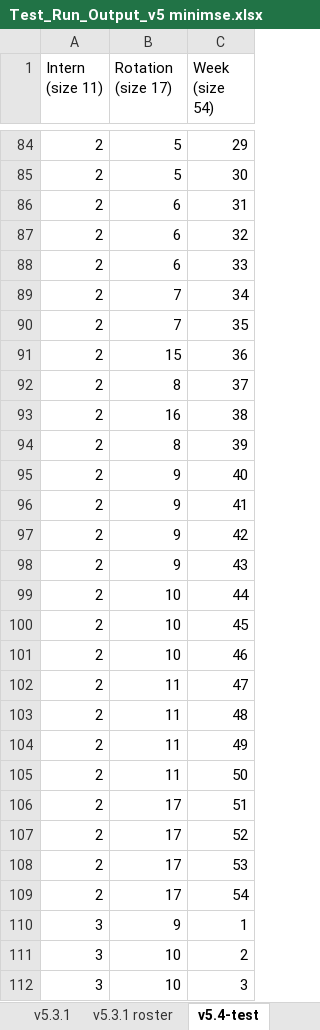
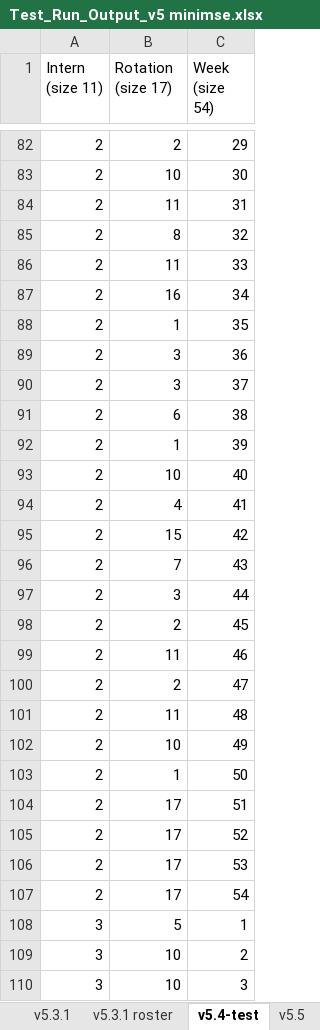
Before and after one commit to Swanchris/Rostering, an Excel workbook: Intern Roster/Intern Roster/Test_Run_Output_v5 minimse.xlsx, sheet v5.4-test, drawn as a sheet; only a part is shown, gaps mark what is left out; values as stored, in another font and other column widths than the file's, no borders; conditional formats not drawn; addresses are those after the commit; the diff covers the shown part only; the diff names each change by its address in the sheet, - before the commit and + after, or states it on an @@ line.

```diff
--- a/Intern Roster/Intern Roster/Test_Run_Output_v5 minimse.xlsx (sheet v5.4-test)
+++ b/Intern Roster/Intern Roster/Test_Run_Output_v5 minimse.xlsx (sheet v5.4-test)
+sheet tab: v5.5
-B82 (Rotation (size 17)): 5
+B82 (Rotation (size 17)): 2
-B83 (Rotation (size 17)): 5
+B83 (Rotation (size 17)): 10
-B84 (Rotation (size 17)): 6
+B84 (Rotation (size 17)): 11
-B85 (Rotation (size 17)): 6
+B85 (Rotation (size 17)): 8
-B86 (Rotation (size 17)): 6
+B86 (Rotation (size 17)): 11
-B87 (Rotation (size 17)): 7
+B87 (Rotation (size 17)): 16
-B88 (Rotation (size 17)): 7
+B88 (Rotation (size 17)): 1
-B89 (Rotation (size 17)): 15
+B89 (Rotation (size 17)): 3
-B90 (Rotation (size 17)): 8
+B90 (Rotation (size 17)): 3
-B91 (Rotation (size 17)): 16
+B91 (Rotation (size 17)): 6
-B92 (Rotation (size 17)): 8
+B92 (Rotation (size 17)): 1
-B93 (Rotation (size 17)): 9
+B93 (Rotation (size 17)): 10
-B94 (Rotation (size 17)): 9
+B94 (Rotation (size 17)): 4
-B95 (Rotation (size 17)): 9
+B95 (Rotation (size 17)): 15
-B96 (Rotation (size 17)): 9
+B96 (Rotation (size 17)): 7
-B97 (Rotation (size 17)): 10
+B97 (Rotation (size 17)): 3
-B98 (Rotation (size 17)): 10
+B98 (Rotation (size 17)): 2
-B99 (Rotation (size 17)): 10
+B99 (Rotation (size 17)): 11
-B100 (Rotation (size 17)): 11
+B100 (Rotation (size 17)): 2
-B102 (Rotation (size 17)): 11
+B102 (Rotation (size 17)): 10
-B103 (Rotation (size 17)): 11
+B103 (Rotation (size 17)): 1
-B108 (Rotation (size 17)): 9
+B108 (Rotation (size 17)): 5
```
Also changed, not shown: 11 added rows, 11 removed rows and 445 edited cells elsewhere in this sheet, other sheet tabs, 7 other files.
